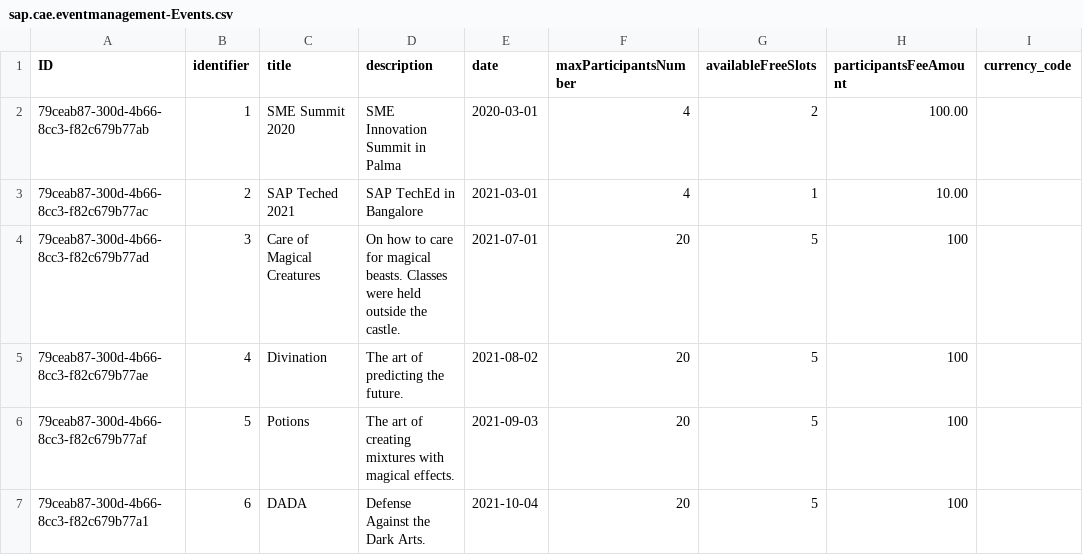
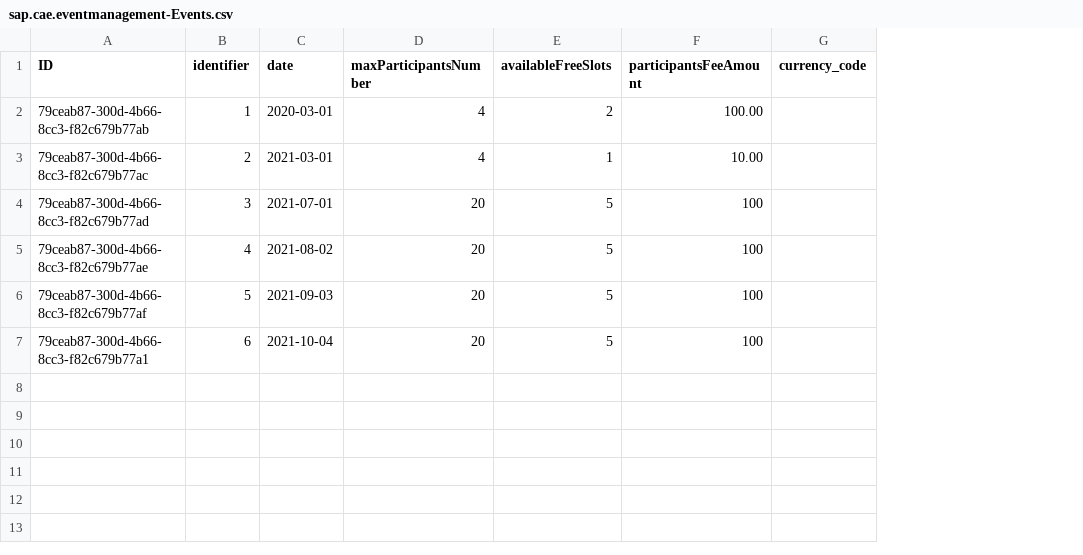
Before and after one commit to o-liver/Commercial-App-Experience, a CSV file: db/data/sap.cae.eventmanagement-Events.csv, drawn as a sheet; only a part is shown; the diff names each change by its address in the sheet, - before the commit and + after, or states it on an @@ line.

Commit message:
Title and Description Internationalization enabled
Title and Description Internationalization enabled

```diff
--- a/db/data/sap.cae.eventmanagement-Events.csv
+++ b/db/data/sap.cae.eventmanagement-Events.csv
-column C (title), rows 2-7: SME Summit 2020 | SAP Teched 2021 | Care of Magical Creatures | Divination | Potions | DADA
-column D (description), rows 2-7: SME Innovation Summit in Palma | SAP TechEd in Bangalore | On how to care for magical beasts. Classes were held outside the castle. | The art of predicting the future. | The art of creating mixtures with magical effects. | Defense Against the Dark Arts.
```
